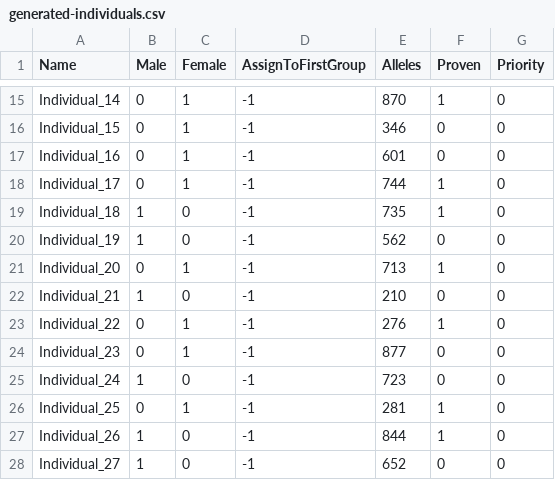
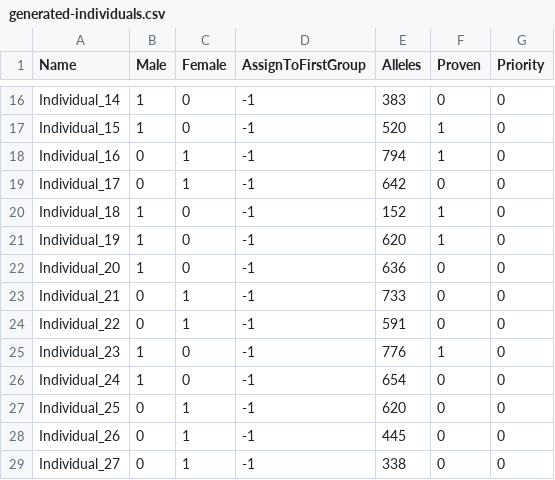
Before and after one commit to SXNPYN/CoBreeder_for_GhostWolves, a CSV file: data/wolves_randomly_generated/generated-individuals.csv, drawn as a sheet; only a part is shown, gaps mark what is left out; addresses are those after the commit; the diff covers the shown part only; the diff names each change by its address in the sheet, - before the commit and + after, or states it on an @@ line.

```diff
--- a/data/wolves_randomly_generated/generated-individuals.csv
+++ b/data/wolves_randomly_generated/generated-individuals.csv
-B16:B17 (Male): 0
+B16:B17 (Male): 1
-C16:C17 (Female): 1
+C16:C17 (Female): 0
-E16 (Alleles): 870
+E16 (Alleles): 383
-F16 (Proven): 1
+F16 (Proven): 0
-E17 (Alleles): 346
+E17 (Alleles): 520
-F17:F18 (Proven): 0
+F17:F18 (Proven): 1
-E18 (Alleles): 601
+E18 (Alleles): 794
-E19 (Alleles): 744
+E19 (Alleles): 642
-F19 (Proven): 1
+F19 (Proven): 0
-E20 (Alleles): 735
+E20 (Alleles): 152
-E21 (Alleles): 562
+E21 (Alleles): 620
-F21 (Proven): 0
+F21 (Proven): 1
-B22 (Male): 0
+B22 (Male): 1
-C22 (Female): 1
+C22 (Female): 0
-E22 (Alleles): 713
+E22 (Alleles): 636
-F22 (Proven): 1
+F22 (Proven): 0
-B23 (Male): 1
+B23 (Male): 0
-C23 (Female): 0
+C23 (Female): 1
-E23 (Alleles): 210
+E23 (Alleles): 733
-E24 (Alleles): 276
+E24 (Alleles): 591
-F24 (Proven): 1
+F24 (Proven): 0
-B25 (Male): 0
+B25 (Male): 1
-C25 (Female): 1
+C25 (Female): 0
-E25 (Alleles): 877
+E25 (Alleles): 776
-F25 (Proven): 0
+F25 (Proven): 1
-E26 (Alleles): 723
+E26 (Alleles): 654
-E27 (Alleles): 281
+E27 (Alleles): 620
-F27:F28 (Proven): 1
+F27:F28 (Proven): 0
-B28:B29 (Male): 1
+B28:B29 (Male): 0
-C28:C29 (Female): 0
+C28:C29 (Female): 1
-E28 (Alleles): 844
+E28 (Alleles): 445
-E29 (Alleles): 652
+E29 (Alleles): 338
```
Also changed, not shown: 1 added row, 1 removed row and 95 edited cells elsewhere in this file, data/wolves_randomly_generated/generated-pr-scaled.csv, 2 other files.
